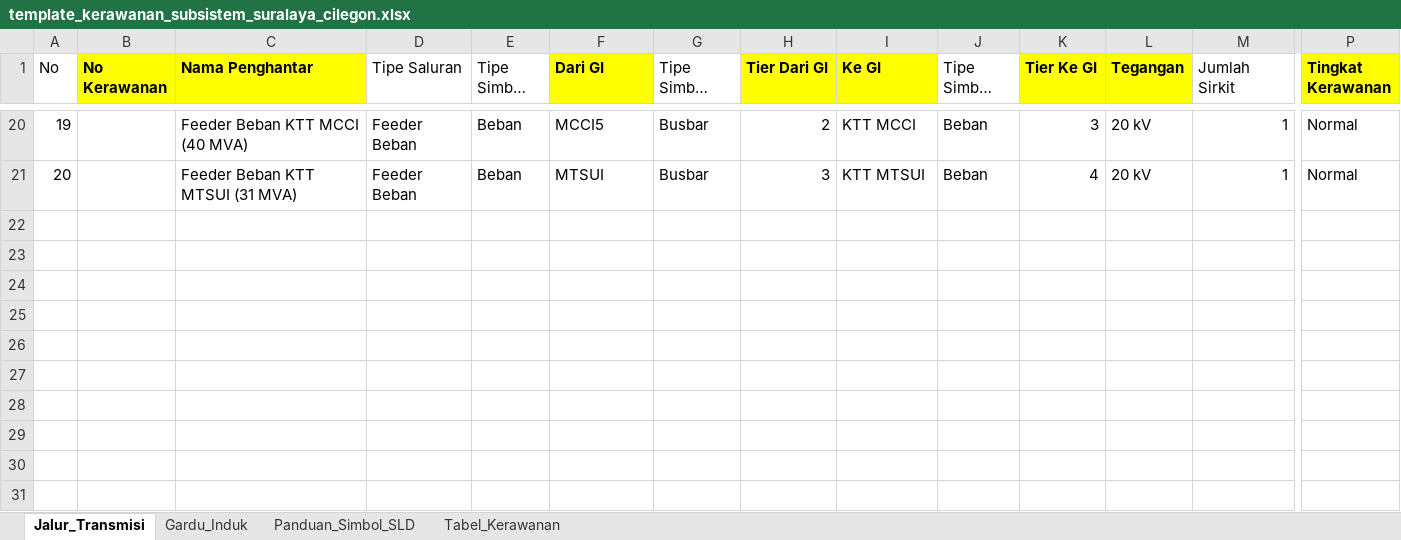
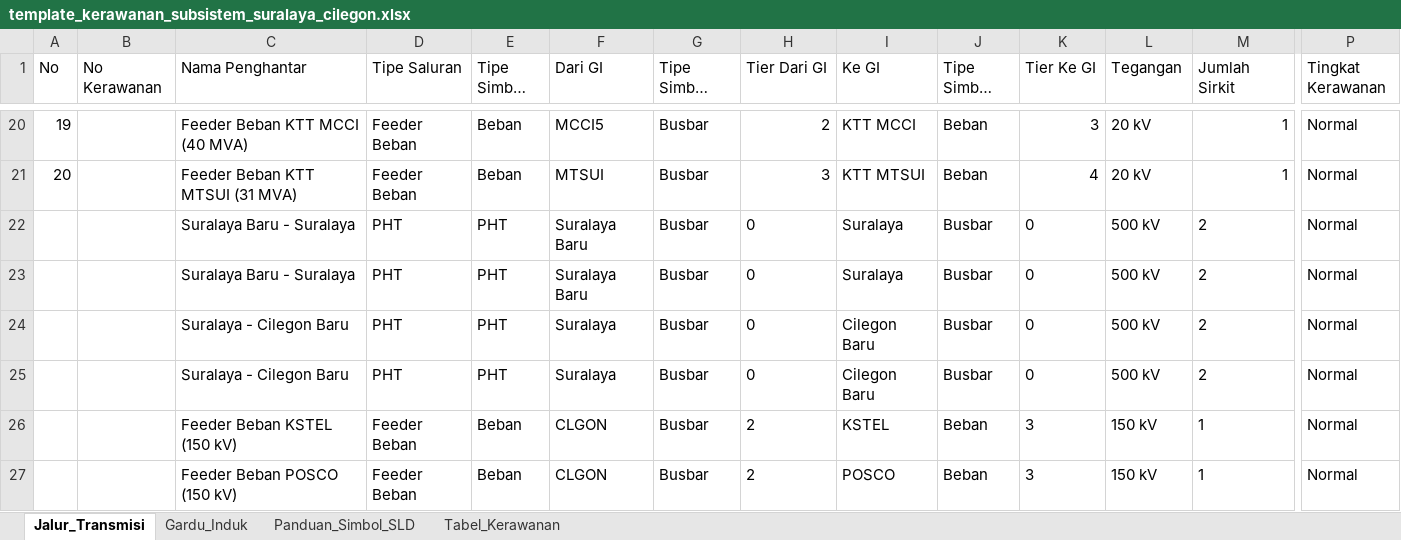
Before and after one commit to abatasa10/hifiworkingtransmisi, an Excel workbook: peta-kerawanan/dist/template_kerawanan_subsistem_suralaya_cilegon.xlsx, sheet Jalur_Transmisi, drawn as a sheet; only a part is shown, gaps mark what is left out; long unchanged cells end in …; values as stored, in another font and other column widths than the file's, no borders; rows hold the shown columns only; the diff names each change by its address in the sheet, - before the commit and + after, or states it on an @@ line.

Commit message:
Fix konektivitas: lengkapi data template Suralaya (PHT 500 kV + feeder KSTEL/POSCO)

```diff
--- a/peta-kerawanan/dist/template_kerawanan_subsistem_suralaya_cilegon.xlsx (sheet Jalur_Transmisi)
+++ b/peta-kerawanan/dist/template_kerawanan_subsistem_suralaya_cilegon.xlsx (sheet Jalur_Transmisi)
@@ B1:C1 fill: #FFFF00 → none, bold: on → off @@
@@ F1 fill: #FFFF00 → none, bold: on → off @@
@@ H1:I1 fill: #FFFF00 → none, bold: on → off @@
@@ K1:L1 fill: #FFFF00 → none, bold: on → off @@
@@ P1 fill: #FFFF00 → none, bold: on → off @@
+row 22:  |  | Suralaya Baru - Suralaya | PHT | PHT | Suralaya Baru | Busbar | 0 | Suralaya | Busbar | 0 | 500 kV | 2 | Normal
+row 23:  |  | Suralaya Baru - Suralaya | PHT | PHT | Suralaya Baru | Busbar | 0 | Suralaya | Busbar | 0 | 500 kV | 2 | Normal
+row 24:  |  | Suralaya - Cilegon Baru | PHT | PHT | Suralaya | Busbar | 0 | Cilegon Baru | Busbar | 0 | 500 kV | 2 | Normal
+row 25:  |  | Suralaya - Cilegon Baru | PHT | PHT | Suralaya | Busbar | 0 | Cilegon Baru | Busbar | 0 | 500 kV | 2 | Normal
+row 26:  |  | Feeder Beban KSTEL (150 kV) | Feeder Beban | Beban | CLGON | Busbar | 2 | KSTEL | Beban | 3 | 150 kV | 1 | Normal
+row 27:  |  | Feeder Beban POSCO (150 kV) | Feeder Beban | Beban | CLGON | Busbar | 2 | POSCO | Beban | 3 | 150 kV | 1 | Normal
```
Also changed, not shown: sheet Gardu_Induk, sheet Tabel_Kerawanan, peta-kerawanan/public/template_kerawanan_subsistem_suralaya_cilegon.xlsx, 1 other file.
